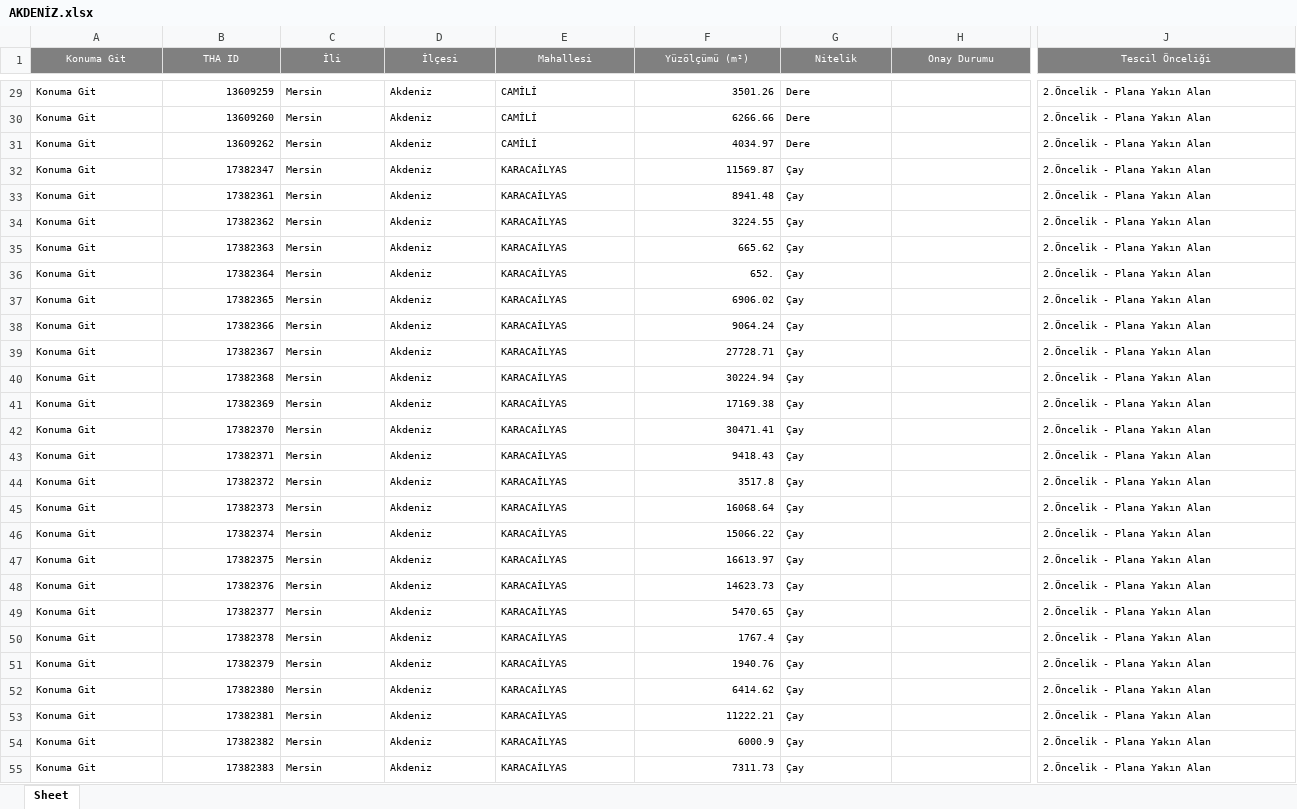
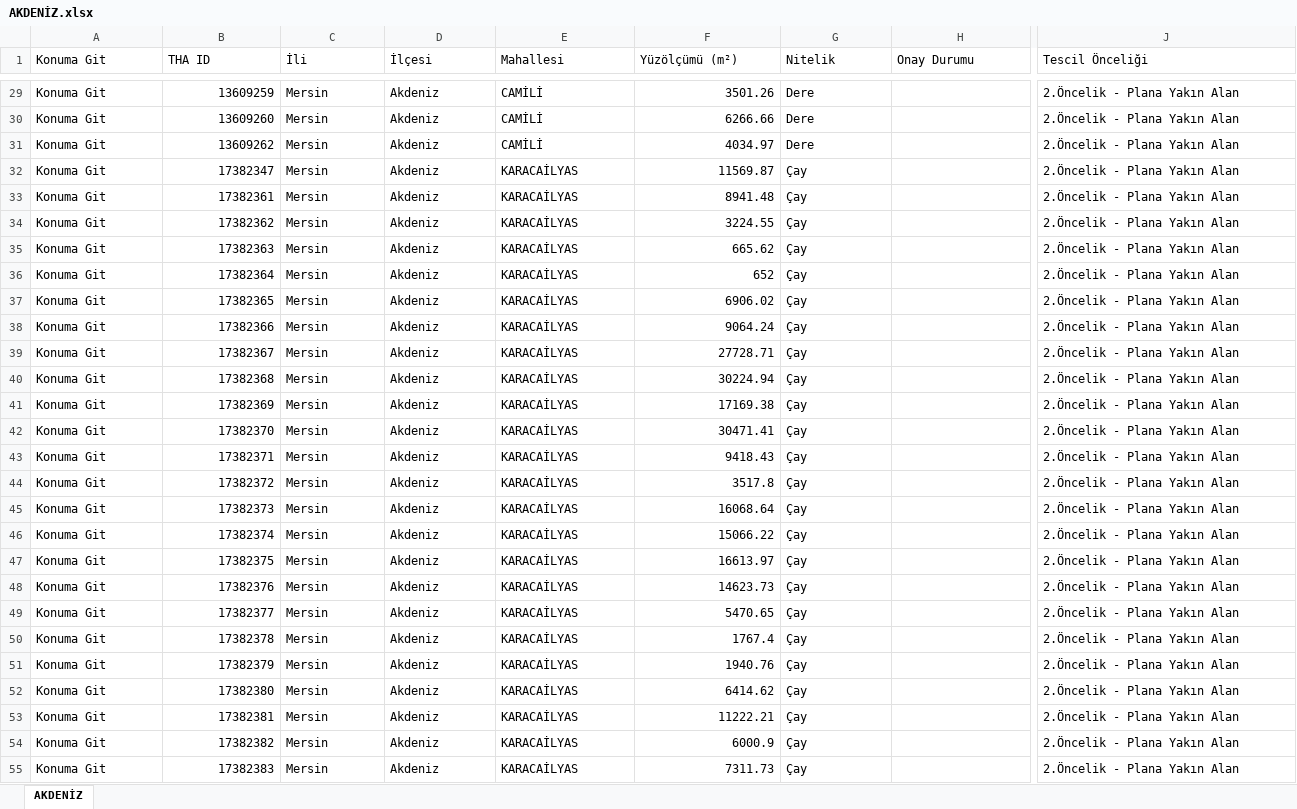
Before and after one commit to gokhangeo/thatakip, an Excel workbook: AKDENİZ.xlsx, sheet AKDENİZ, drawn as a sheet; only a part is shown, gaps mark what is left out; values as stored, in another font and other column widths than the file's, no borders; the diff covers the shown part only; the diff names each change by its address in the sheet, - before the commit and + after, or states it on an @@ line.

Commit message:
THA Update: AKDENİZ

```diff
--- a/AKDENİZ.xlsx (sheet AKDENİZ)
+++ b/AKDENİZ.xlsx (sheet AKDENİZ)
-sheet tab: Sheet
+sheet tab: AKDENİZ
@@ A1:J1 text size: larger, fill: #808080 → none, text colour: #FFFFFF → black, alignment: center → left @@
@@ A29:G55 text size: larger @@
@@ J29:J55 text size: larger @@
-F36 (Yüzölçümü (m²)): 652.
+F36 (Yüzölçümü (m²)): 652
```
Also changed, not shown: 2 edited cells and cell formats elsewhere in this sheet.
